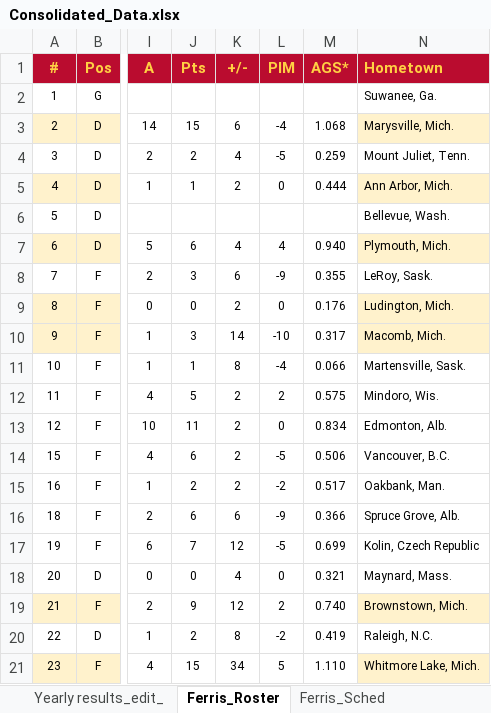
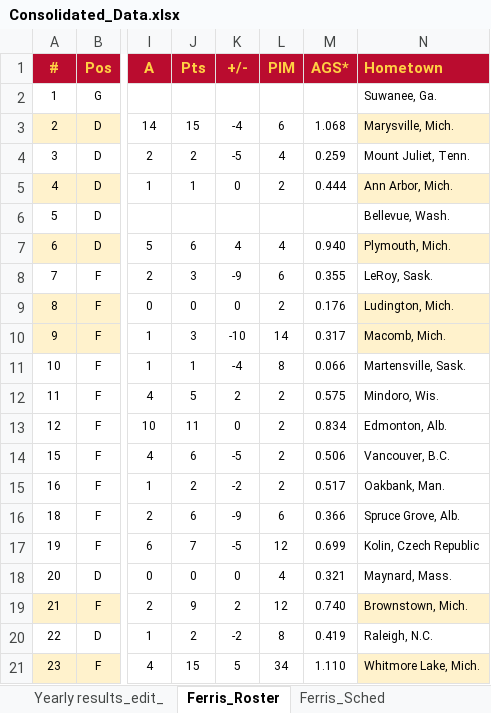
Before and after one commit to JSmith1826/college_hockey, an Excel workbook: GLI_program/Consolidated_Data.xlsx, sheet Ferris_Roster, drawn as a sheet; only a part is shown, gaps mark what is left out; values as stored, in another font and other column widths than the file's, no borders; conditional formats and table styles not drawn; the diff covers the shown part only; the diff names each change by its address in the sheet, - before the commit and + after, or states it on an @@ line.

```diff
--- a/GLI_program/Consolidated_Data.xlsx (sheet Ferris_Roster)
+++ b/GLI_program/Consolidated_Data.xlsx (sheet Ferris_Roster)
-K3 (+/-): 6
+K3 (+/-): -4
-L3 (PIM): -4
+L3 (PIM): 6
-K4 (+/-): 4
+K4 (+/-): -5
-L4 (PIM): -5
+L4 (PIM): 4
-K5 (+/-): 2
+K5 (+/-): 0
-L5 (PIM): 0
+L5 (PIM): 2
-K8 (+/-): 6
+K8 (+/-): -9
-L8 (PIM): -9
+L8 (PIM): 6
-K9 (+/-): 2
+K9 (+/-): 0
-L9 (PIM): 0
+L9 (PIM): 2
-K10 (+/-): 14
+K10 (+/-): -10
-L10 (PIM): -10
+L10 (PIM): 14
-K11 (+/-): 8
+K11 (+/-): -4
-L11 (PIM): -4
+L11 (PIM): 8
-K13 (+/-): 2
+K13 (+/-): 0
-L13 (PIM): 0
+L13 (PIM): 2
-K14 (+/-): 2
+K14 (+/-): -5
-L14 (PIM): -5
+L14 (PIM): 2
-K15 (+/-): 2
+K15 (+/-): -2
-L15 (PIM): -2
+L15 (PIM): 2
-K16 (+/-): 6
+K16 (+/-): -9
-L16 (PIM): -9
+L16 (PIM): 6
-K17 (+/-): 12
+K17 (+/-): -5
-L17 (PIM): -5
+L17 (PIM): 12
-K18 (+/-): 4
+K18 (+/-): 0
-L18 (PIM): 0
+L18 (PIM): 4
-K19 (+/-): 12
+K19 (+/-): 2
-L19 (PIM): 2
+L19 (PIM): 12
-K20 (+/-): 8
+K20 (+/-): -2
-L20 (PIM): -2
+L20 (PIM): 8
-K21 (+/-): 34
+K21 (+/-): 5
-L21 (PIM): 5
+L21 (PIM): 34
```
Also changed, not shown: 12 edited cells elsewhere in this sheet, sheet MSU_Tech_All_Time_GLI, sheet MichTech_Roster, sheet MSU_Roster, sheet Alaska_Sched, formulas that keep their value, 22 other files.
